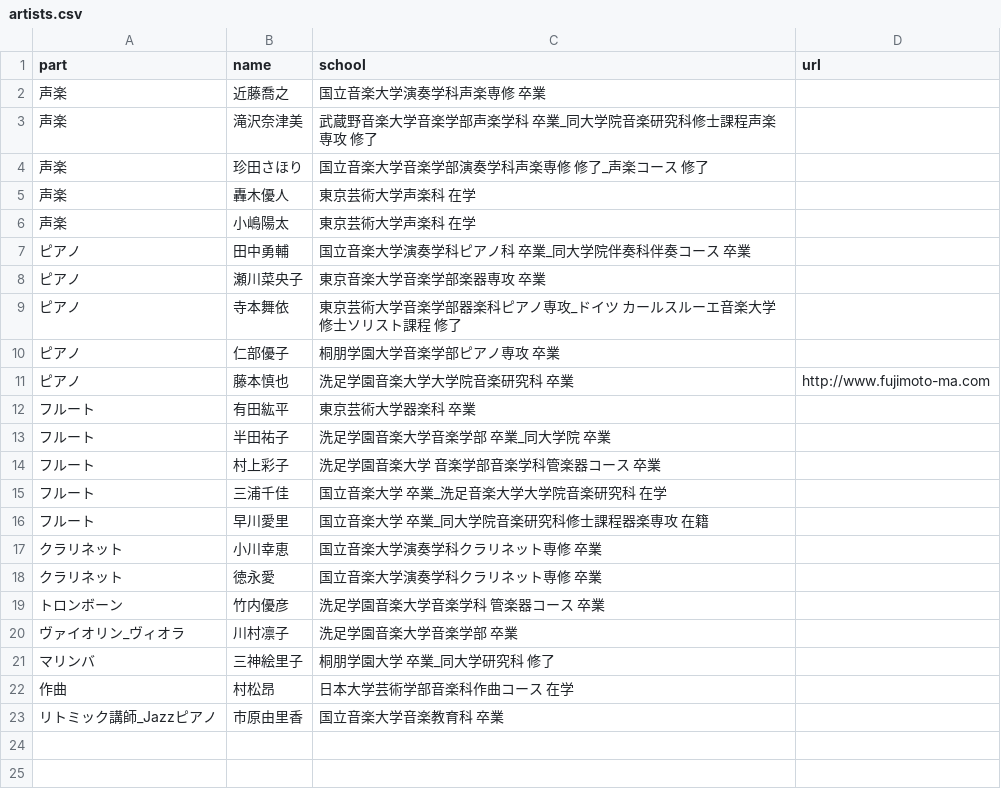
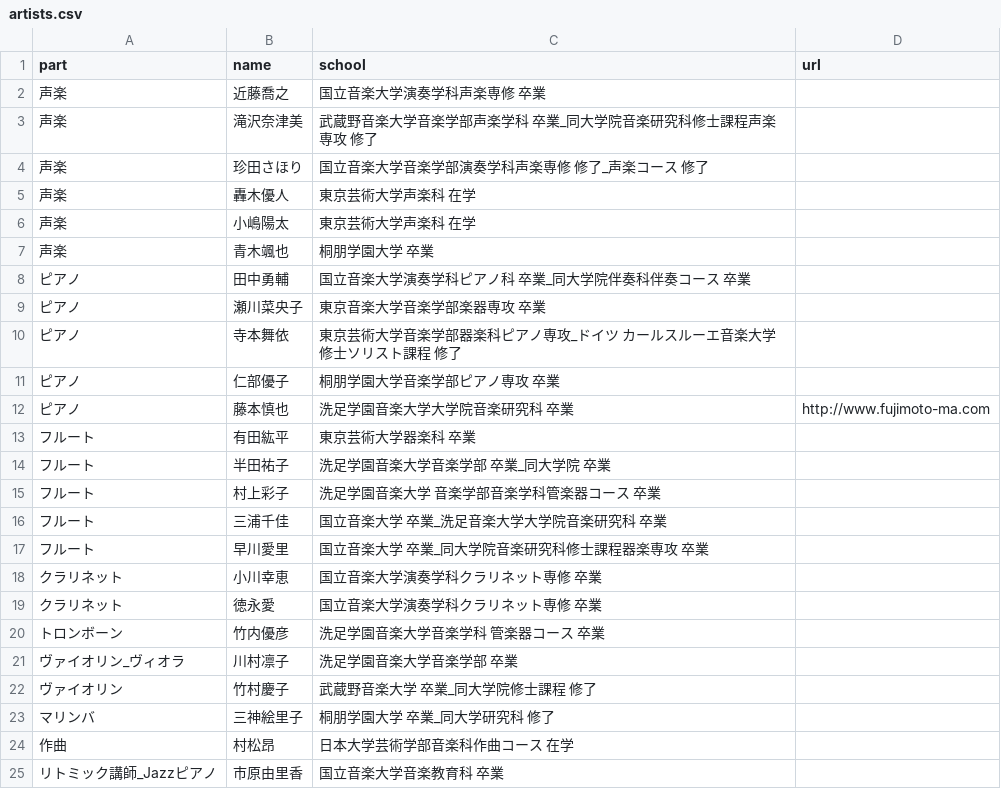
Before and after one commit to shinnkondo/plus-music-japan.github.io, a CSV file: _data/artists.csv, drawn as a sheet.

Commit message:
演奏者情報の修正と追加。

```diff
--- a/_data/artists.csv
+++ b/_data/artists.csv
@@ -6,2 +6,3 @@ part,name,school,url
 声楽,小嶋陽太,東京芸術大学声楽科　在学
+声楽,青木颯也,桐朋学園大学　卒業
 ピアノ,田中勇輔,国立音楽大学演奏学科ピアノ科　卒業_同大学院伴奏科伴奏コース　卒業
@@ -14,4 +15,4 @@ part,name,school,url
 フルート,村上彩子,洗足学園音楽大学 音楽学部音楽学科管楽器コース　卒業
-フルート,三浦千佳,国立音楽大学 卒業_洗足音楽大学大学院音楽研究科　在学
-フルート,早川愛里,国立音楽大学 卒業_同大学院音楽研究科修士課程器楽専攻　在籍
+フルート,三浦千佳,国立音楽大学 卒業_洗足音楽大学大学院音楽研究科　卒業
+フルート,早川愛里,国立音楽大学 卒業_同大学院音楽研究科修士課程器楽専攻　卒業
 クラリネット,小川幸恵,国立音楽大学演奏学科クラリネット専修　卒業
@@ -20,2 +21,3 @@ part,name,school,url
 ヴァイオリン_ヴィオラ,川村凛子,洗足学園音楽大学音楽学部　卒業
+ヴァイオリン,竹村慶子,武蔵野音楽大学　卒業_同大学院修士課程　修了
 マリンバ,三神絵里子,桐朋学園大学　卒業_同大学研究科　修了
```
